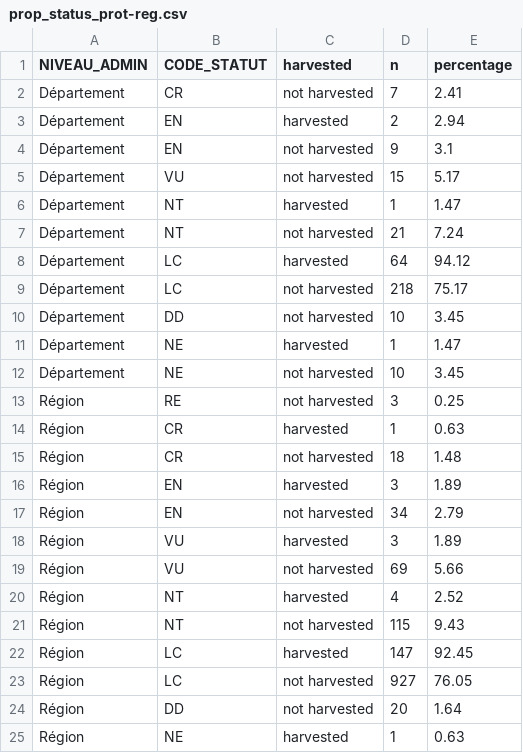
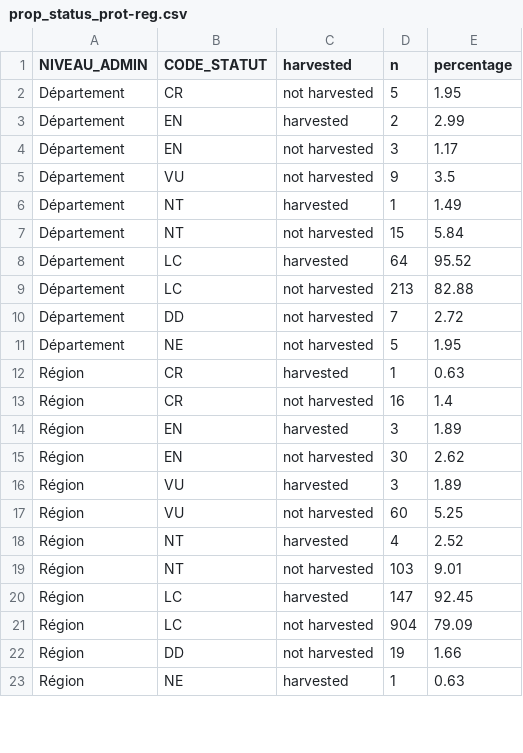
Before and after one commit to chloemouillac/Harvesting_syndrome, a CSV file: 5_Conservation_status/processed_data/prop_status_prot-reg.csv, drawn as a sheet; only a part is shown; the diff covers the shown part only.

```diff
--- a/5_Conservation_status/processed_data/prop_status_prot-reg.csv
+++ b/5_Conservation_status/processed_data/prop_status_prot-reg.csv
@@ -1,25 +1,23 @@
 "NIVEAU_ADMIN","CODE_STATUT","harvested","n","percentage"
-"Département","CR","not harvested",7,2.41
-"Département","EN","harvested",2,2.94
-"Département","EN","not harvested",9,3.1
-"Département","VU","not harvested",15,5.17
-"Département","NT","harvested",1,1.47
-"Département","NT","not harvested",21,7.24
-"Département","LC","harvested",64,94.12
-"Département","LC","not harvested",218,75.17
-"Département","DD","not harvested",10,3.45
-"Département","NE","harvested",1,1.47
-"Département","NE","not harvested",10,3.45
-"Région","RE","not harvested",3,0.25
+"Département","CR","not harvested",5,1.95
+"Département","EN","harvested",2,2.99
+"Département","EN","not harvested",3,1.17
+"Département","VU","not harvested",9,3.5
+"Département","NT","harvested",1,1.49
+"Département","NT","not harvested",15,5.84
+"Département","LC","harvested",64,95.52
+"Département","LC","not harvested",213,82.88
+"Département","DD","not harvested",7,2.72
+"Département","NE","not harvested",5,1.95
 "Région","CR","harvested",1,0.63
-"Région","CR","not harvested",18,1.48
+"Région","CR","not harvested",16,1.4
 "Région","EN","harvested",3,1.89
-"Région","EN","not harvested",34,2.79
+"Région","EN","not harvested",30,2.62
 "Région","VU","harvested",3,1.89
-"Région","VU","not harvested",69,5.66
+"Région","VU","not harvested",60,5.25
 "Région","NT","harvested",4,2.52
-"Région","NT","not harvested",115,9.43
+"Région","NT","not harvested",103,9.01
 "Région","LC","harvested",147,92.45
-"Région","LC","not harvested",927,76.05
-"Région","DD","not harvested",20,1.64
+"Région","LC","not harvested",904,79.09
+"Région","DD","not harvested",19,1.66
 "Région","NE","harvested",1,0.63
```
Also changed, not shown: 5 removed rows and 40 edited cells elsewhere in this file, 13 other files.
